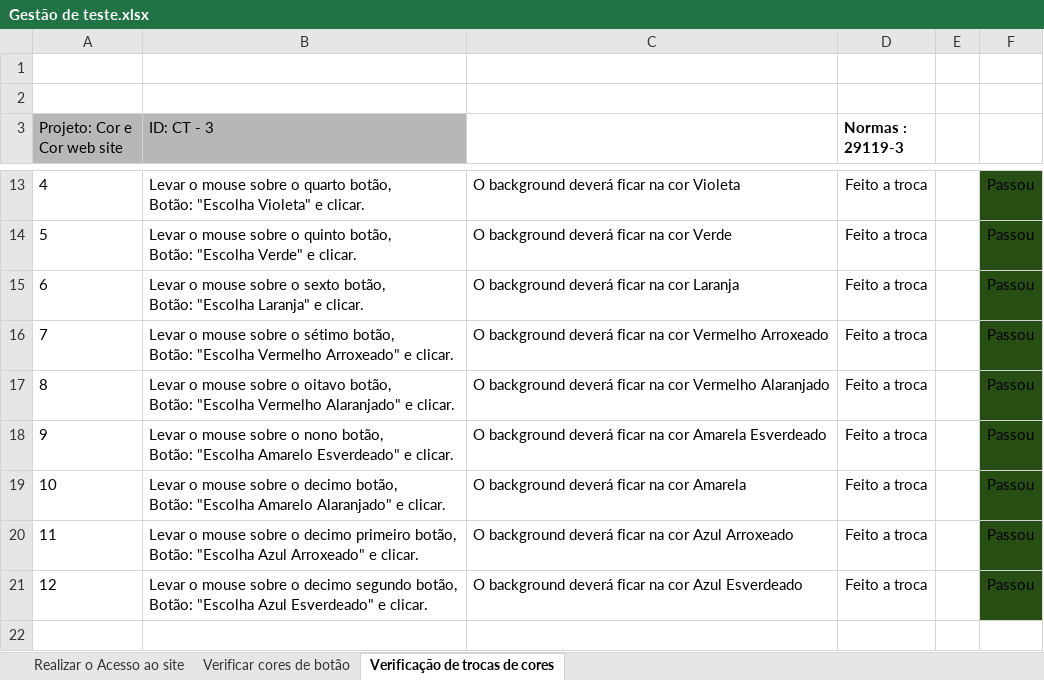
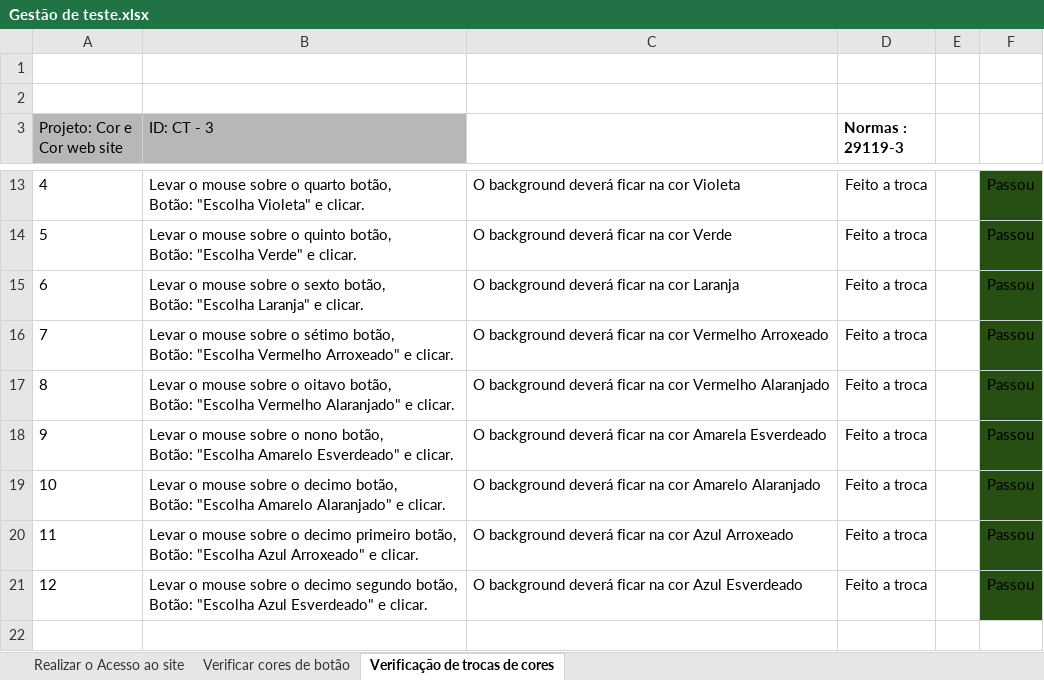
Before and after one commit to programacaogabriel/Plano_de_test_Site-----Cores_e_Cores, an Excel workbook: Testes Normas Iso: 29119-3/Gestão de teste.xlsx, sheet Verificação de trocas de cores, drawn as a sheet; only a part is shown, gaps mark what is left out; values as stored, in another font and other column widths than the file's, no borders; charts and pictures not drawn; the diff names each change by its address in the sheet, - before the commit and + after, or states it on an @@ line.

Commit message:
:memo: Erro escrita
Na aba verificar cores de botao

```diff
--- a/Testes Normas Iso: 29119-3/Gestão de teste.xlsx (sheet Verificação de trocas de cores)
+++ b/Testes Normas Iso: 29119-3/Gestão de teste.xlsx (sheet Verificação de trocas de cores)
-C19: …na cor Amarela
+C19: …na cor Amarelo Alaranjado
```
Also changed, not shown: sheet Verificar cores de botão, charts or pictures.
